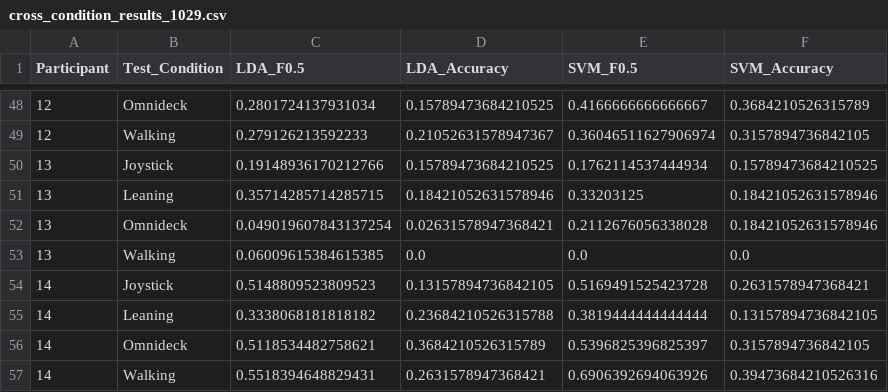
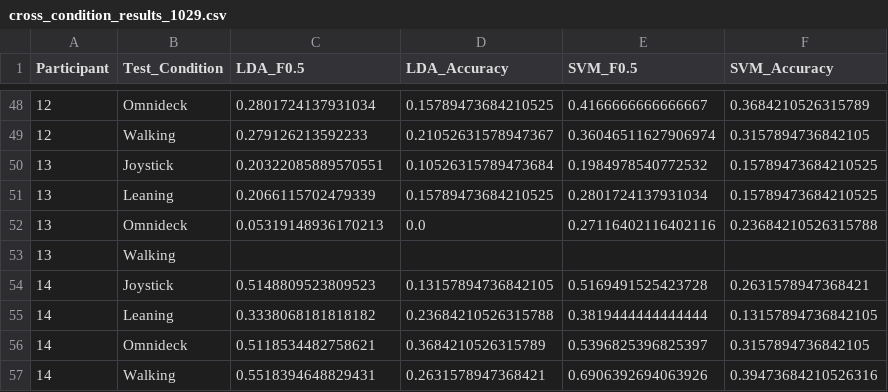
Before and after one commit to Stadopower/Master_Thesis_Stadlbauer, a CSV file: results/cross_condition_results_1029.csv, drawn as a sheet; only a part is shown, gaps mark what is left out.

```diff
--- a/results/cross_condition_results_1029.csv
+++ b/results/cross_condition_results_1029.csv
@@ -49,6 +49,6 @@ Participant,Test_Condition,LDA_F0.5,LDA_Accuracy,SVM_F0.5,SVM_Accuracy
 12,Walking,0.279126213592233,0.21052631578947367,0.36046511627906974,0.3157894736842105
-13,Joystick,0.19148936170212766,0.15789473684210525,0.1762114537444934,0.15789473684210525
-13,Leaning,0.35714285714285715,0.18421052631578946,0.33203125,0.18421052631578946
-13,Omnideck,0.049019607843137254,0.02631578947368421,0.2112676056338028,0.18421052631578946
-13,Walking,0.06009615384615385,0.0,0.0,0.0
+13,Joystick,0.20322085889570551,0.10526315789473684,0.1984978540772532,0.15789473684210525
+13,Leaning,0.2066115702479339,0.15789473684210525,0.2801724137931034,0.15789473684210525
+13,Omnideck,0.05319148936170213,0.0,0.27116402116402116,0.23684210526315788
+13,Walking,,,,
 14,Joystick,0.5148809523809523,0.13157894736842105,0.5169491525423728,0.2631578947368421
```
Also changed, not shown: results/classification_results_single_cond_1029.csv, results/transfer_learning_omideck_walking_first_1009_results.csv, 2 other files.
